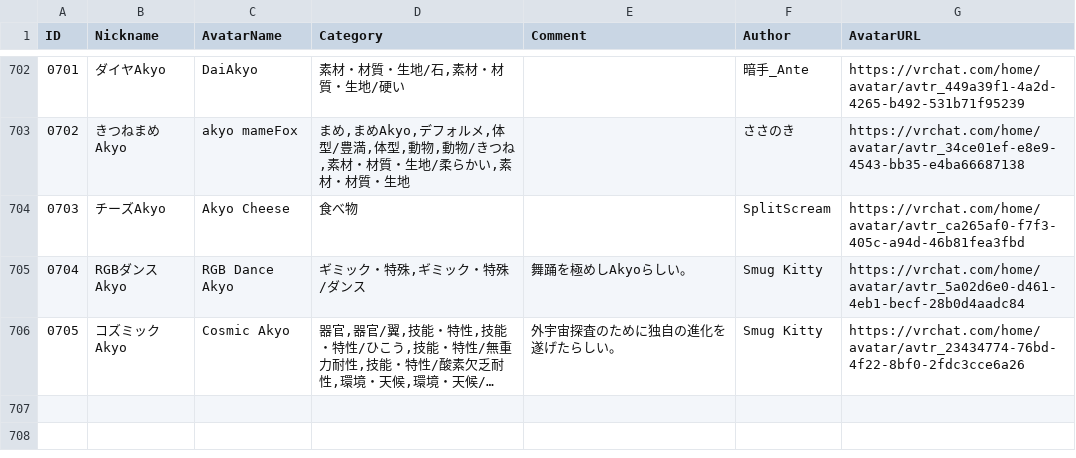
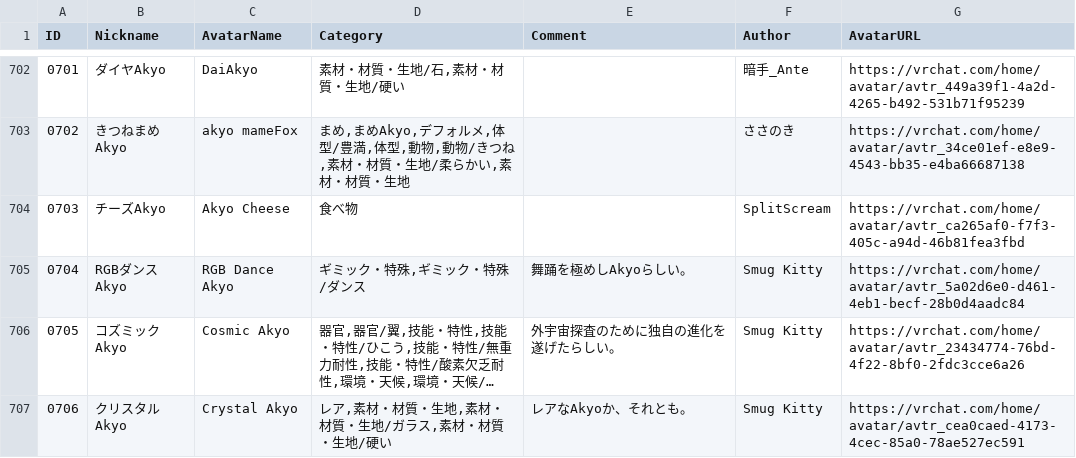
Before and after one commit to rad-vrc/Akyodex, a CSV file: data/akyo-data-ja.csv, drawn as a sheet; only a part is shown, gaps mark what is left out; long unchanged cells end in …; the diff names each change by its address in the sheet, - before the commit and + after, or states it on an @@ line.

Commit message:
Add Akyo #0706: Crystal Akyo

```diff
--- a/data/akyo-data-ja.csv
+++ b/data/akyo-data-ja.csv
+row 707: 0706 | クリスタルAkyo | Crystal Akyo | レア,素材・材質・生地,素材・材質・生地/ガラス,素材・材質・生地/硬い | レアなAkyoか、それとも。 | Smug Kitty | https://vrchat.com/home/avatar/avtr_cea0caed-4173-4cec-85a0-78ae527ec591
```
